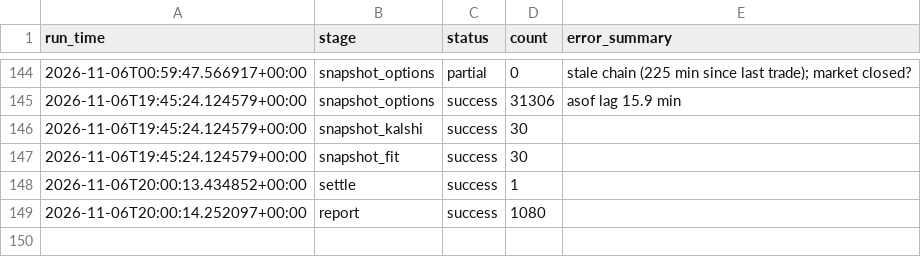
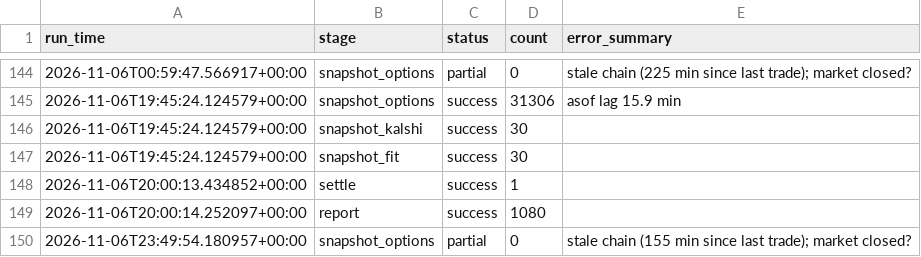
Before and after one commit to japark22/kalshi-mispricing-engine, a CSV file: data/run_log.csv, drawn as a sheet; only a part is shown, gaps mark what is left out.

```diff
--- a/data/run_log.csv
+++ b/data/run_log.csv
@@ -149 +149,2 @@ run_time,stage,status,count,error_summary
 2026-11-06T20:00:14.252097+00:00,report,success,1080,
+2026-11-06T23:49:54.180957+00:00,snapshot_options,partial,0,stale chain (155 min since last trade); market closed?
```
